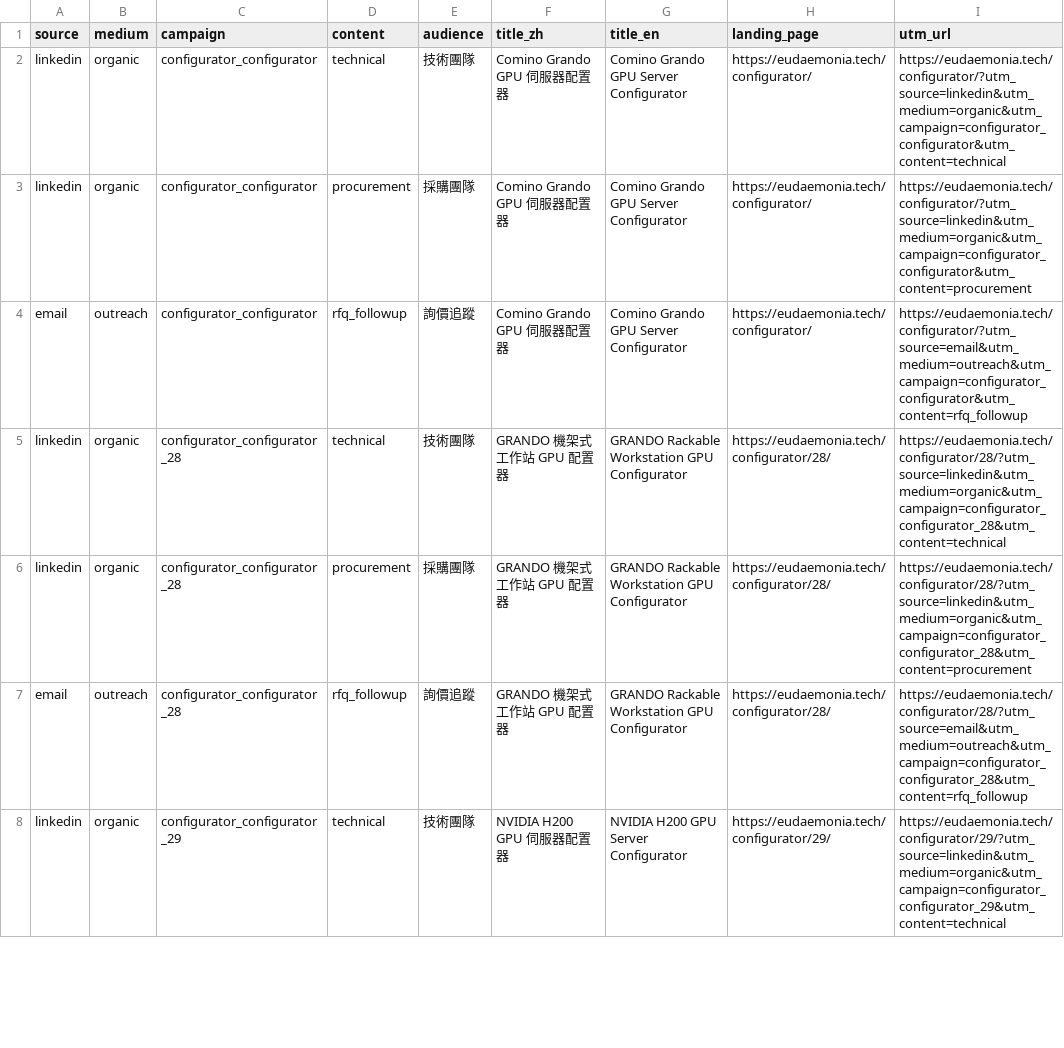
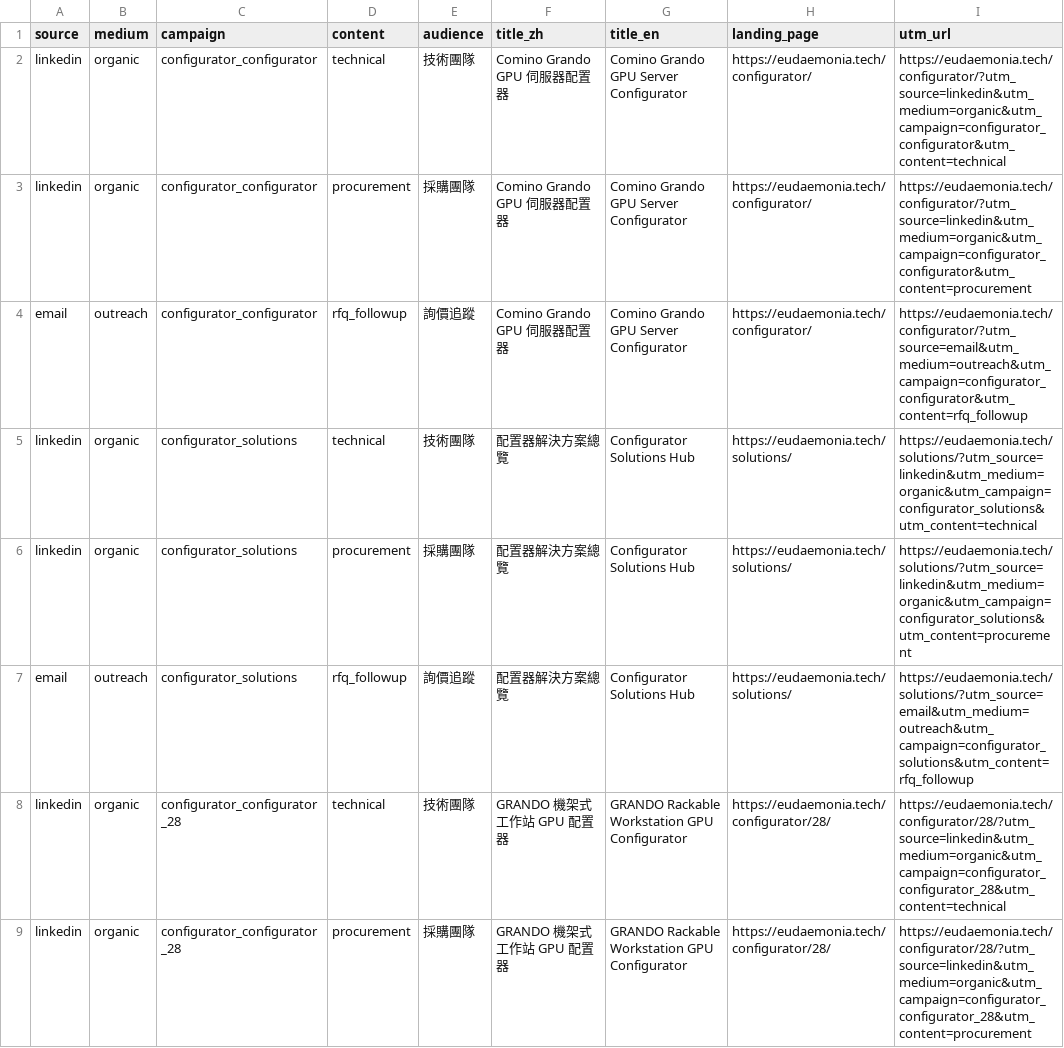
Before and after one commit to frankchiboy/EudTech-dev, a CSV file: docs/configurator-promotion-links.csv, drawn as a sheet; only a part is shown; the shorter side is filled out with more unchanged rows; the diff names each change by its address in the sheet, - before the commit and + after, or states it on an @@ line.

```diff
--- a/docs/configurator-promotion-links.csv
+++ b/docs/configurator-promotion-links.csv
+row 5: linkedin | organic | configurator_solutions | technical | 技術團隊 | 配置器解決方案總覽 | Configurator Solutions Hub | https://eudaemonia.tech/solutions/ | https://eudaemonia.tech/solutions/?utm_source=linkedin&utm_medium=organic&utm_campaign=configurator_solutions&utm_content=technical
+row 6: linkedin | organic | configurator_solutions | procurement | 採購團隊 | 配置器解決方案總覽 | Configurator Solutions Hub | https://eudaemonia.tech/solutions/ | https://eudaemonia.tech/solutions/?utm_source=linkedin&utm_medium=organic&utm_campaign=configurator_solutions&utm_content=procurement
+row 7: email | outreach | configurator_solutions | rfq_followup | 詢價追蹤 | 配置器解決方案總覽 | Configurator Solutions Hub | https://eudaemonia.tech/solutions/ | https://eudaemonia.tech/solutions/?utm_source=email&utm_medium=outreach&utm_campaign=configurator_solutions&utm_content=rfq_followup
```
Also changed, not shown: docs/configurator-promotion-keywords.csv, 8 other files.
